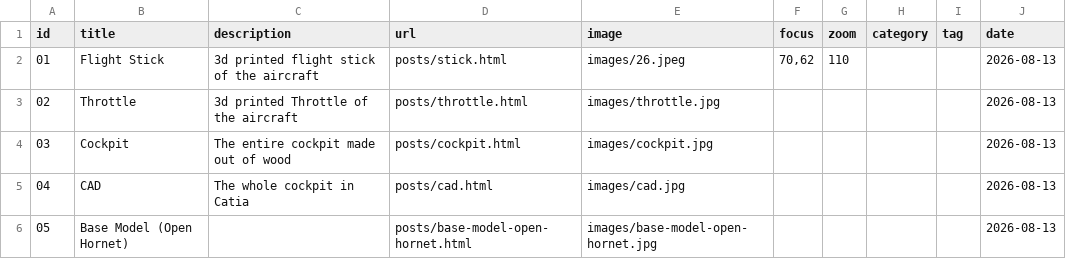
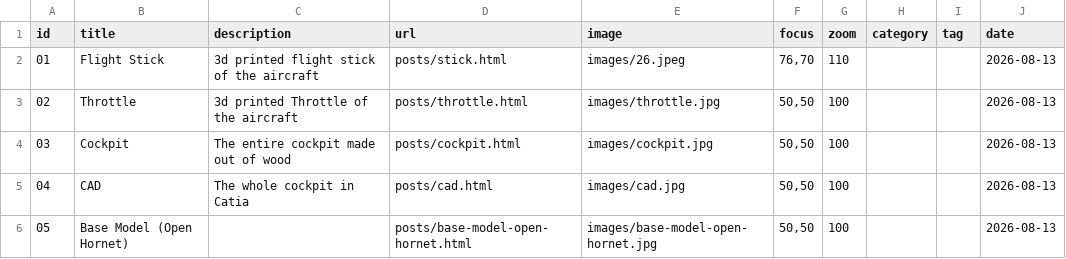
Before and after one commit to Napobona2/blog, a CSV file: subcat/f-a-18c-lot-20-projects.csv, drawn as a sheet.

```diff
--- a/subcat/f-a-18c-lot-20-projects.csv
+++ b/subcat/f-a-18c-lot-20-projects.csv
@@ -1,6 +1,6 @@
 id,title,description,url,image,focus,zoom,category,tag,date
-01,Flight Stick,3d printed flight stick of the aircraft,posts/stick.html,images/26.jpeg,"70,62",110,,,2026-08-13
-02,Throttle,3d printed Throttle of the aircraft,posts/throttle.html,images/throttle.jpg,,,,,2026-08-13
-03,Cockpit,The entire cockpit made out of wood,posts/cockpit.html,images/cockpit.jpg,,,,,2026-08-13
-04,CAD,The whole cockpit in Catia,posts/cad.html,images/cad.jpg,,,,,2026-08-13
-05,Base Model (Open Hornet),,posts/base-model-open-hornet.html,images/base-model-open-hornet.jpg,,,,,2026-08-13
+01,Flight Stick,3d printed flight stick of the aircraft,posts/stick.html,images/26.jpeg,"76,70",110,,,2026-08-13
+02,Throttle,3d printed Throttle of the aircraft,posts/throttle.html,images/throttle.jpg,"50,50",100,,,2026-08-13
+03,Cockpit,The entire cockpit made out of wood,posts/cockpit.html,images/cockpit.jpg,"50,50",100,,,2026-08-13
+04,CAD,The whole cockpit in Catia,posts/cad.html,images/cad.jpg,"50,50",100,,,2026-08-13
+05,Base Model (Open Hornet),,posts/base-model-open-hornet.html,images/base-model-open-hornet.jpg,"50,50",100,,,2026-08-13
```
Also changed, not shown: 5 other files.
